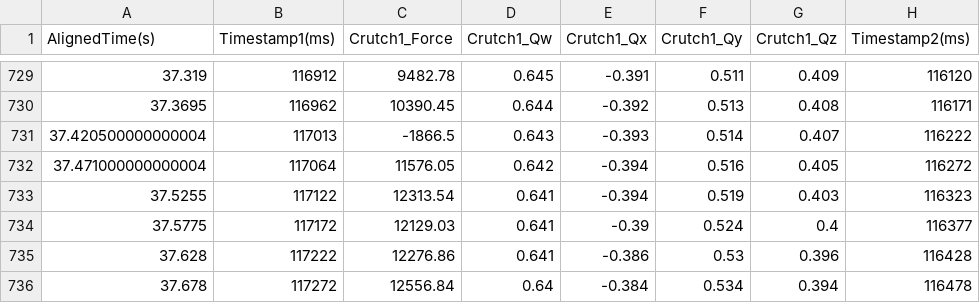
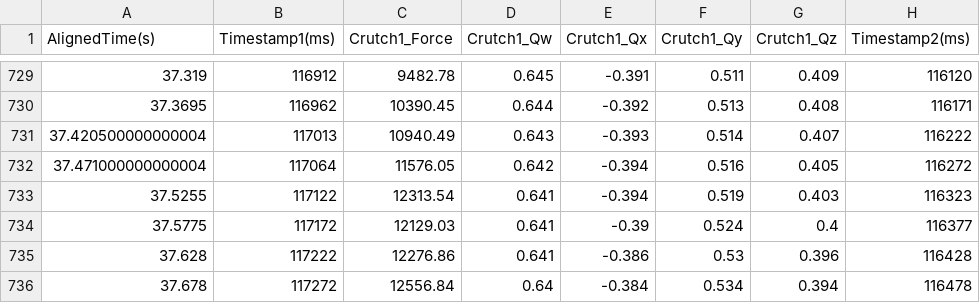
Before and after one commit to cocorock/Smart_Crutches, a CSV file: LOGS/combined_both_crutches_20251105_002950.csv, drawn as a sheet; only a part is shown, gaps mark what is left out; the diff names each change by its address in the sheet, - before the commit and + after, or states it on an @@ line.

```diff
--- a/LOGS/combined_both_crutches_20251105_002950.csv
+++ b/LOGS/combined_both_crutches_20251105_002950.csv
-C731 (Crutch1_Force): -1866.5
+C731 (Crutch1_Force): 10940.49
```
Also changed, not shown: LOGS/combined_both_crutches_20251105_003116.csv, LOGS/combined_both_crutches_20251105_003835.csv, 23 other files.
